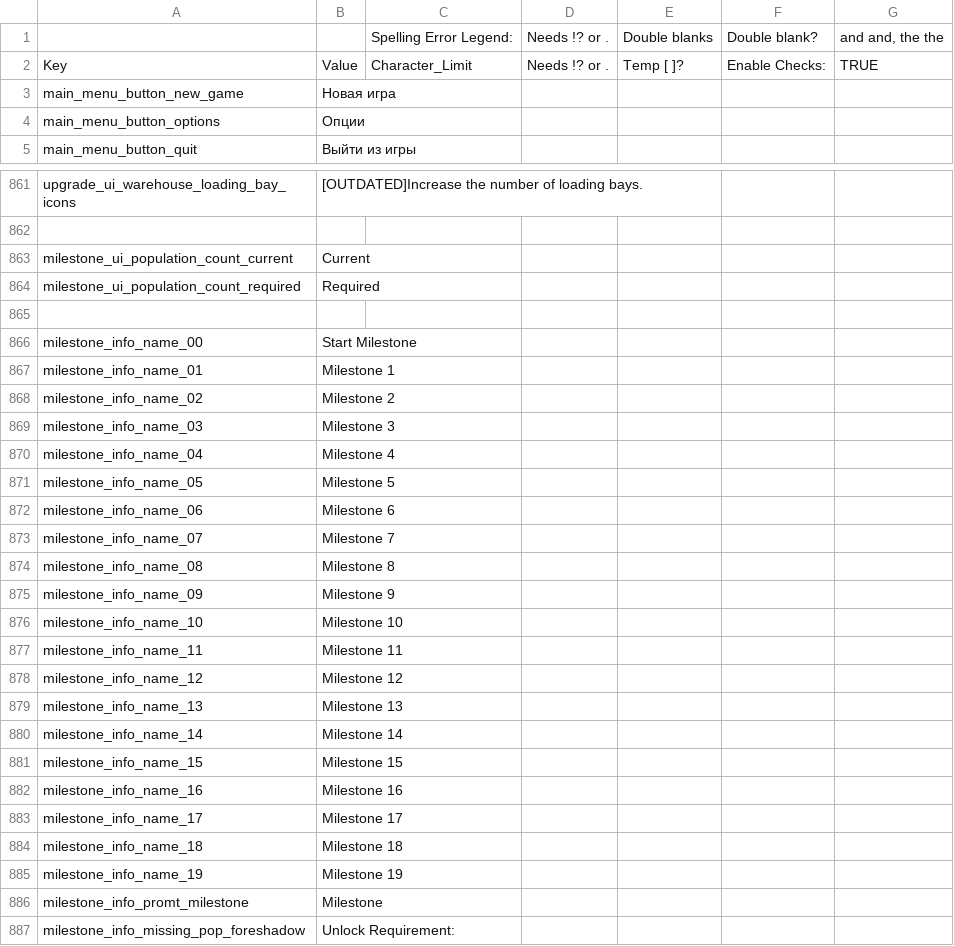
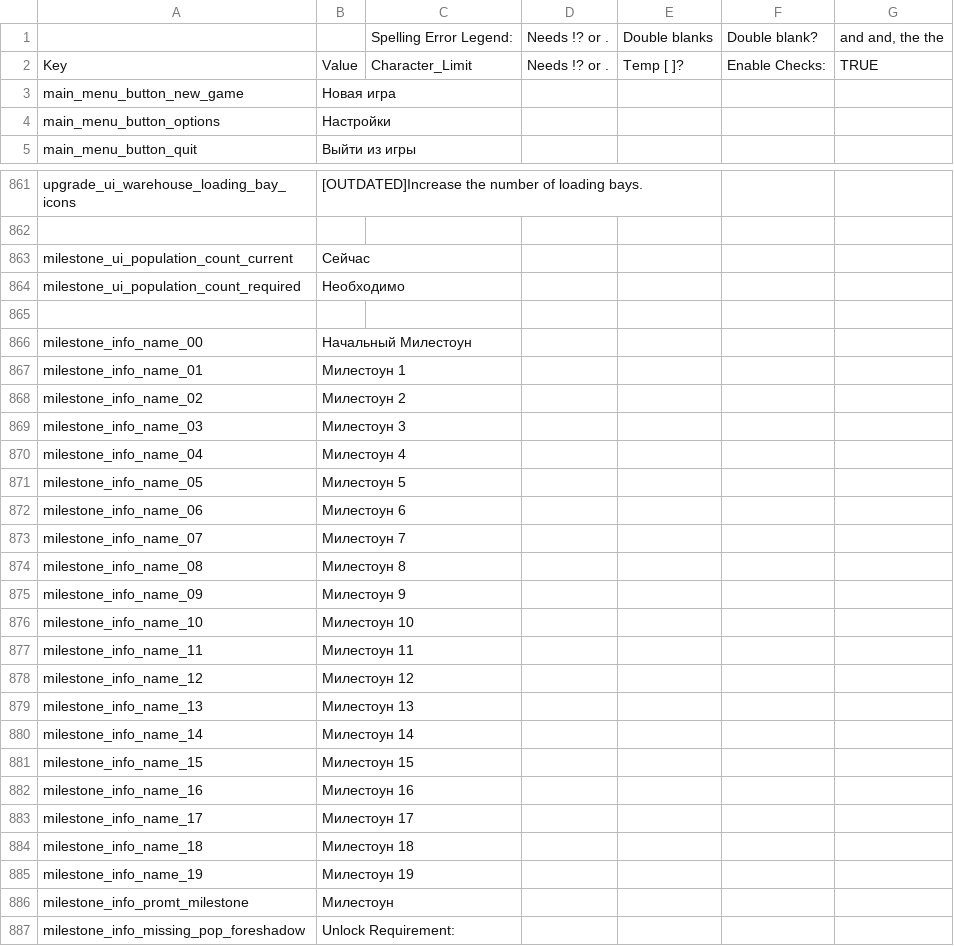
Before and after one commit to Mishoron/SWB-Russian, a CSV file: YMCA Localization - EN.csv, drawn as a sheet; only a part is shown, gaps mark what is left out; the diff covers the shown part only.

Commit message:
Mineshaft tutorial, and more translated ui
And other minor changes

```diff
--- a/YMCA Localization - EN.csv
+++ b/YMCA Localization - EN.csv
@@ -3,3 +3,3 @@ Key,Value,Character_Limit,Needs !? or .,Temp [ ]?,Enable Checks:,TRUE
 main_menu_button_new_game,Новая игра,,,,,
-main_menu_button_options,Опции,,,,,
+main_menu_button_options,Настройки,,,,,
 main_menu_button_quit,Выйти из игры,,,,,
@@ -862,26 +862,26 @@ upgrade_ui_warehouse_loading_bay_icons,[OUTDATED]Increase the number of loading
 ,,,,,,
-milestone_ui_population_count_current,Current,,,,,
-milestone_ui_population_count_required,Required,,,,,
+milestone_ui_population_count_current,Сейчас,,,,,
+milestone_ui_population_count_required,Необходимо,,,,,
 ,,,,,,
-milestone_info_name_00,Start Milestone,,,,,
-milestone_info_name_01,Milestone 1,,,,,
-milestone_info_name_02,Milestone 2,,,,,
-milestone_info_name_03,Milestone 3,,,,,
-milestone_info_name_04,Milestone 4,,,,,
-milestone_info_name_05,Milestone 5,,,,,
-milestone_info_name_06,Milestone 6,,,,,
-milestone_info_name_07,Milestone 7,,,,,
-milestone_info_name_08,Milestone 8,,,,,
-milestone_info_name_09,Milestone 9,,,,,
-milestone_info_name_10,Milestone 10,,,,,
-milestone_info_name_11,Milestone 11,,,,,
-milestone_info_name_12,Milestone 12,,,,,
-milestone_info_name_13,Milestone 13,,,,,
-milestone_info_name_14,Milestone 14,,,,,
-milestone_info_name_15,Milestone 15,,,,,
-milestone_info_name_16,Milestone 16,,,,,
-milestone_info_name_17,Milestone 17,,,,,
-milestone_info_name_18,Milestone 18,,,,,
-milestone_info_name_19,Milestone 19,,,,,
-milestone_info_promt_milestone,Milestone,,,,,
+milestone_info_name_00,Начальный Милестоун,,,,,
+milestone_info_name_01,Милестоун 1,,,,,
+milestone_info_name_02,Милестоун 2,,,,,
+milestone_info_name_03,Милестоун 3,,,,,
+milestone_info_name_04,Милестоун 4,,,,,
+milestone_info_name_05,Милестоун 5,,,,,
+milestone_info_name_06,Милестоун 6,,,,,
+milestone_info_name_07,Милестоун 7,,,,,
+milestone_info_name_08,Милестоун 8,,,,,
+milestone_info_name_09,Милестоун 9,,,,,
+milestone_info_name_10,Милестоун 10,,,,,
+milestone_info_name_11,Милестоун 11,,,,,
+milestone_info_name_12,Милестоун 12,,,,,
+milestone_info_name_13,Милестоун 13,,,,,
+milestone_info_name_14,Милестоун 14,,,,,
+milestone_info_name_15,Милестоун 15,,,,,
+milestone_info_name_16,Милестоун 16,,,,,
+milestone_info_name_17,Милестоун 17,,,,,
+milestone_info_name_18,Милестоун 18,,,,,
+milestone_info_name_19,Милестоун 19,,,,,
+milestone_info_promt_milestone,Милестоун,,,,,
 milestone_info_missing_pop_foreshadow,Unlock Requirement:,,,,,
```
Also changed, not shown: 1 removed row and 73 edited cells elsewhere in this file.
